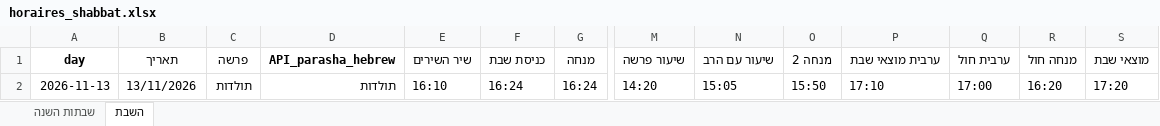
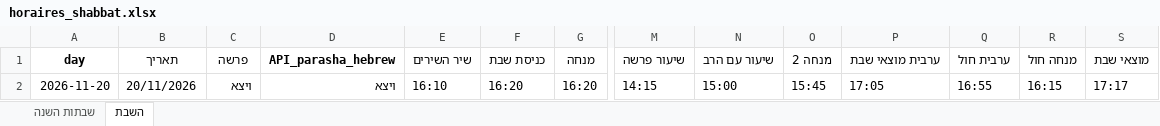
Before and after one commit to pilou73/horaires-shabbat, an Excel workbook: output/horaires_shabbat.xlsx, sheet השבת, drawn as a sheet; only a part is shown, gaps mark what is left out; values as stored, in another font and other column widths than the file's, no borders; the diff names each change by its address in the sheet, - before the commit and + after, or states it on an @@ line.

```diff
--- a/output/horaires_shabbat.xlsx (sheet השבת)
+++ b/output/horaires_shabbat.xlsx (sheet השבת)
-A2 (day): 2026-11-13
+A2 (day): 2026-11-20
-B2 (תאריך): 13/11/2026
+B2 (תאריך): 20/11/2026
-C2 (פרשה): תולדות
+C2 (פרשה): ויצא
-D2 (API_parasha_hebrew): תולדות
+D2 (API_parasha_hebrew): ויצא
-F2 (כניסת שבת): 16:24
+F2 (כניסת שבת): 16:20
-G2 (מנחה): 16:24
+G2 (מנחה): 16:20
-M2 (שיעור פרשה): 14:20
+M2 (שיעור פרשה): 14:15
-N2 (שיעור עם הרב): 15:05
+N2 (שיעור עם הרב): 15:00
-O2 (מנחה 2): 15:50
+O2 (מנחה 2): 15:45
-P2 (ערבית מוצאי שבת): 17:10
+P2 (ערבית מוצאי שבת): 17:05
-Q2 (ערבית חול): 17:00
+Q2 (ערבית חול): 16:55
-R2 (מנחה חול): 16:20
+R2 (מנחה חול): 16:15
-S2 (מוצאי שבת): 17:20
+S2 (מוצאי שבת): 17:17
```
Also changed, not shown: 5 other files.
